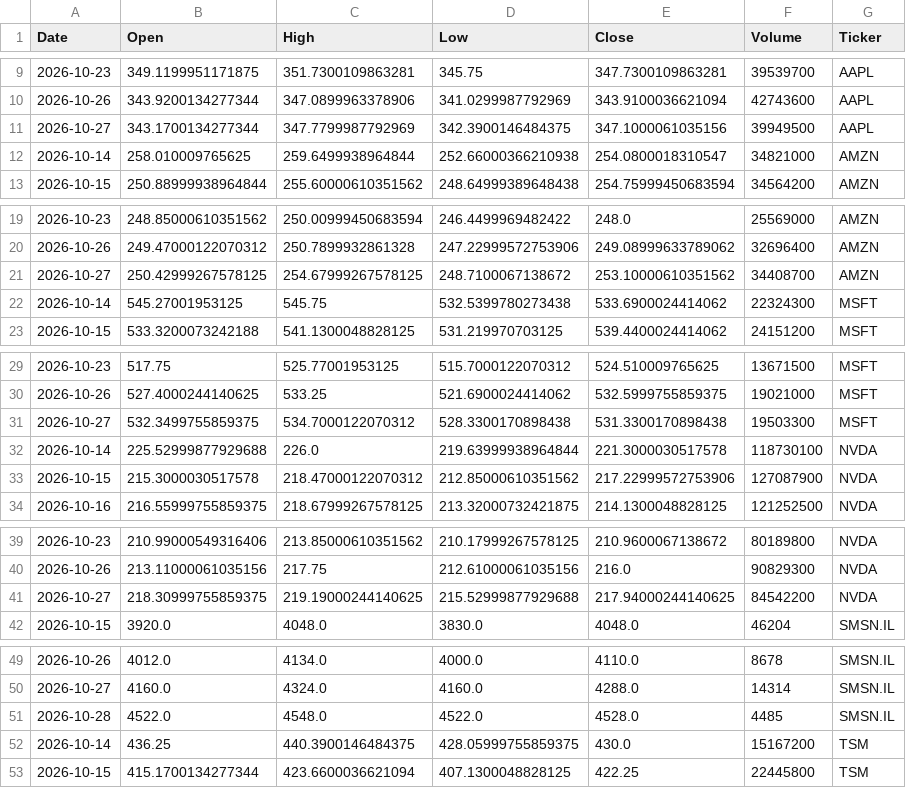
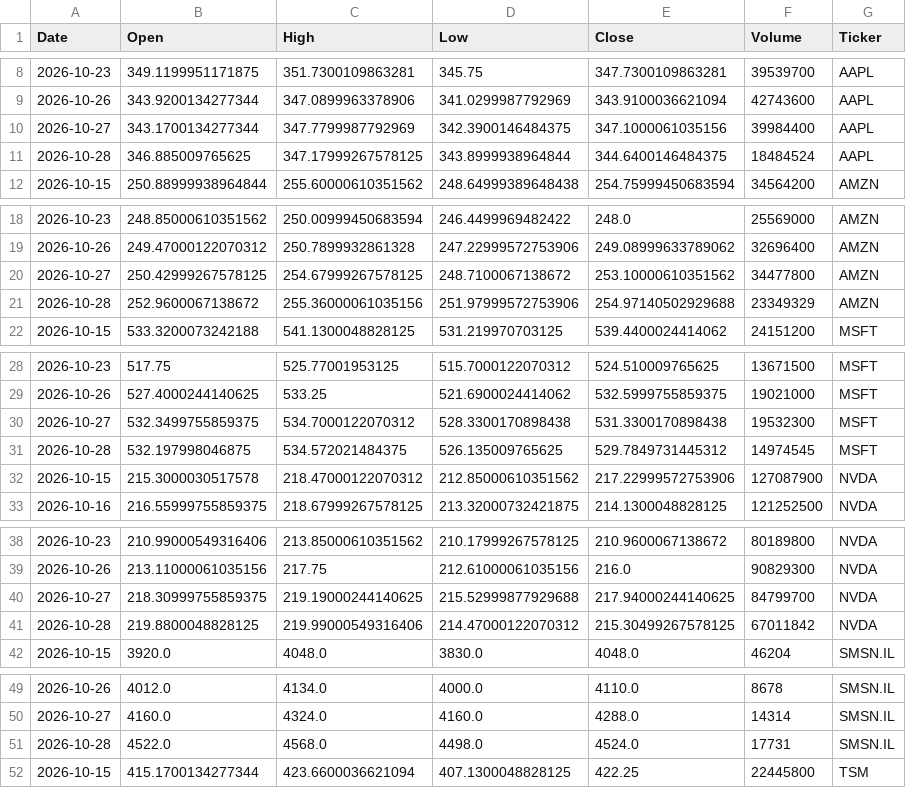
Before and after one commit to Jaedin-Rogers/Automated_Stock_Data_Pipeline, a CSV file: stock_data.csv, drawn as a sheet; only a part is shown, gaps mark what is left out; the diff covers the shown part only.

```diff
--- a/stock_data.csv
+++ b/stock_data.csv
@@ -10,4 +9,4 @@ Date,Open,High,Low,Close,Volume,Ticker
 2026-10-26,343.9200134277344,347.0899963378906,341.0299987792969,343.9100036621094,42743600,AAPL
-2026-10-27,343.1700134277344,347.7799987792969,342.3900146484375,347.1000061035156,39949500,AAPL
-2026-10-14,258.010009765625,259.6499938964844,252.66000366210938,254.0800018310547,34821000,AMZN
+2026-10-27,343.1700134277344,347.7799987792969,342.3900146484375,347.1000061035156,39984400,AAPL
+2026-10-28,346.885009765625,347.17999267578125,343.8999938964844,344.6400146484375,18484524,AAPL
 2026-10-15,250.88999938964844,255.60000610351562,248.64999389648438,254.75999450683594,34564200,AMZN
@@ -20,4 +19,4 @@ Date,Open,High,Low,Close,Volume,Ticker
 2026-10-26,249.47000122070312,250.7899932861328,247.22999572753906,249.08999633789062,32696400,AMZN
-2026-10-27,250.42999267578125,254.67999267578125,248.7100067138672,253.10000610351562,34408700,AMZN
-2026-10-14,545.27001953125,545.75,532.5399780273438,533.6900024414062,22324300,MSFT
+2026-10-27,250.42999267578125,254.67999267578125,248.7100067138672,253.10000610351562,34477800,AMZN
+2026-10-28,252.9600067138672,255.36000061035156,251.97999572753906,254.97140502929688,23349329,AMZN
 2026-10-15,533.3200073242188,541.1300048828125,531.219970703125,539.4400024414062,24151200,MSFT
@@ -30,4 +29,4 @@ Date,Open,High,Low,Close,Volume,Ticker
 2026-10-26,527.4000244140625,533.25,521.6900024414062,532.5999755859375,19021000,MSFT
-2026-10-27,532.3499755859375,534.7000122070312,528.3300170898438,531.3300170898438,19503300,MSFT
-2026-10-14,225.52999877929688,226.0,219.63999938964844,221.3000030517578,118730100,NVDA
+2026-10-27,532.3499755859375,534.7000122070312,528.3300170898438,531.3300170898438,19532300,MSFT
+2026-10-28,532.197998046875,534.572021484375,526.135009765625,529.7849731445312,14974545,MSFT
 2026-10-15,215.3000030517578,218.47000122070312,212.85000610351562,217.22999572753906,127087900,NVDA
@@ -40,3 +39,4 @@ Date,Open,High,Low,Close,Volume,Ticker
 2026-10-26,213.11000061035156,217.75,212.61000061035156,216.0,90829300,NVDA
-2026-10-27,218.30999755859375,219.19000244140625,215.52999877929688,217.94000244140625,84542200,NVDA
+2026-10-27,218.30999755859375,219.19000244140625,215.52999877929688,217.94000244140625,84799700,NVDA
+2026-10-28,219.8800048828125,219.99000549316406,214.47000122070312,215.30499267578125,67011842,NVDA
 2026-10-15,3920.0,4048.0,3830.0,4048.0,46204,SMSN.IL
@@ -50,4 +50,3 @@ Date,Open,High,Low,Close,Volume,Ticker
 2026-10-27,4160.0,4324.0,4160.0,4288.0,14314,SMSN.IL
-2026-10-28,4522.0,4548.0,4522.0,4528.0,4485,SMSN.IL
-2026-10-14,436.25,440.3900146484375,428.05999755859375,430.0,15167200,TSM
+2026-10-28,4522.0,4568.0,4498.0,4524.0,17731,SMSN.IL
 2026-10-15,415.1700134277344,423.6600036621094,407.1300048828125,422.25,22445800,TSM
```
Also changed, not shown: 1 added row, 1 removed row and 1 edited cell elsewhere in this file.
